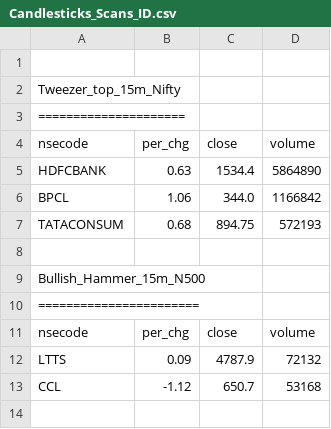
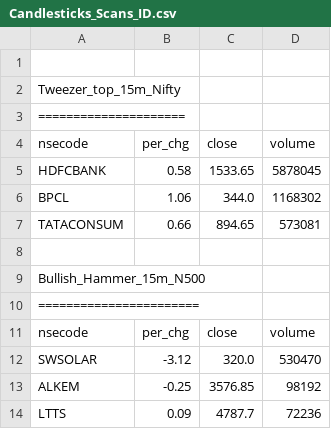
Before and after one commit to satishcse/mkt_updates, a CSV file: Candlesticks_Scans_ID.csv, drawn as a sheet.

```diff
--- a/Candlesticks_Scans_ID.csv
+++ b/Candlesticks_Scans_ID.csv
@@ -4,5 +4,5 @@ Tweezer_top_15m_Nifty,,,,
 nsecode,per_chg,close,volume
-HDFCBANK,0.63,1534.4,5864890
-BPCL,1.06,344.0,1166842
-TATACONSUM,0.68,894.75,572193
+HDFCBANK,0.58,1533.65,5878045
+BPCL,1.06,344.0,1168302
+TATACONSUM,0.66,894.65,573081
 
@@ -11,3 +11,4 @@ Bullish_Hammer_15m_N500,,,,
 nsecode,per_chg,close,volume
-LTTS,0.09,4787.9,72132
-CCL,-1.12,650.7,53168
+SWSOLAR,-3.12,320.0,530470
+ALKEM,-0.25,3576.85,98192
+LTTS,0.09,4787.7,72236
```
Also changed, not shown: Sector_Performance.csv, 4 other files.
